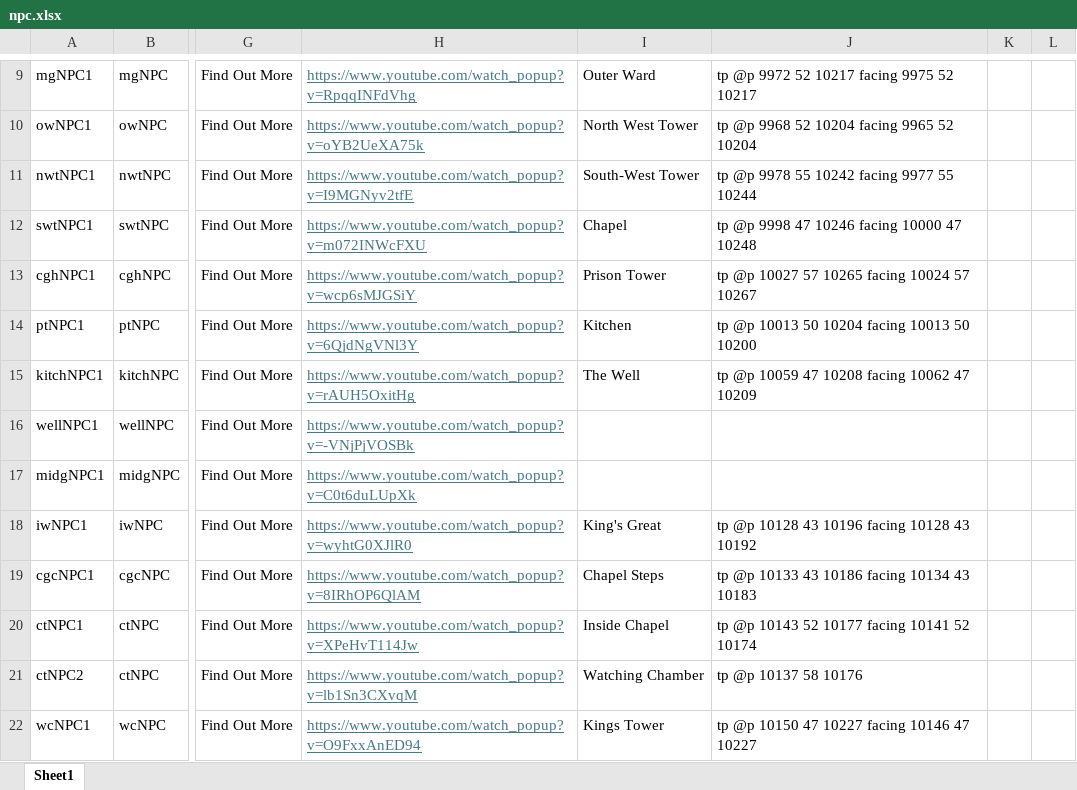
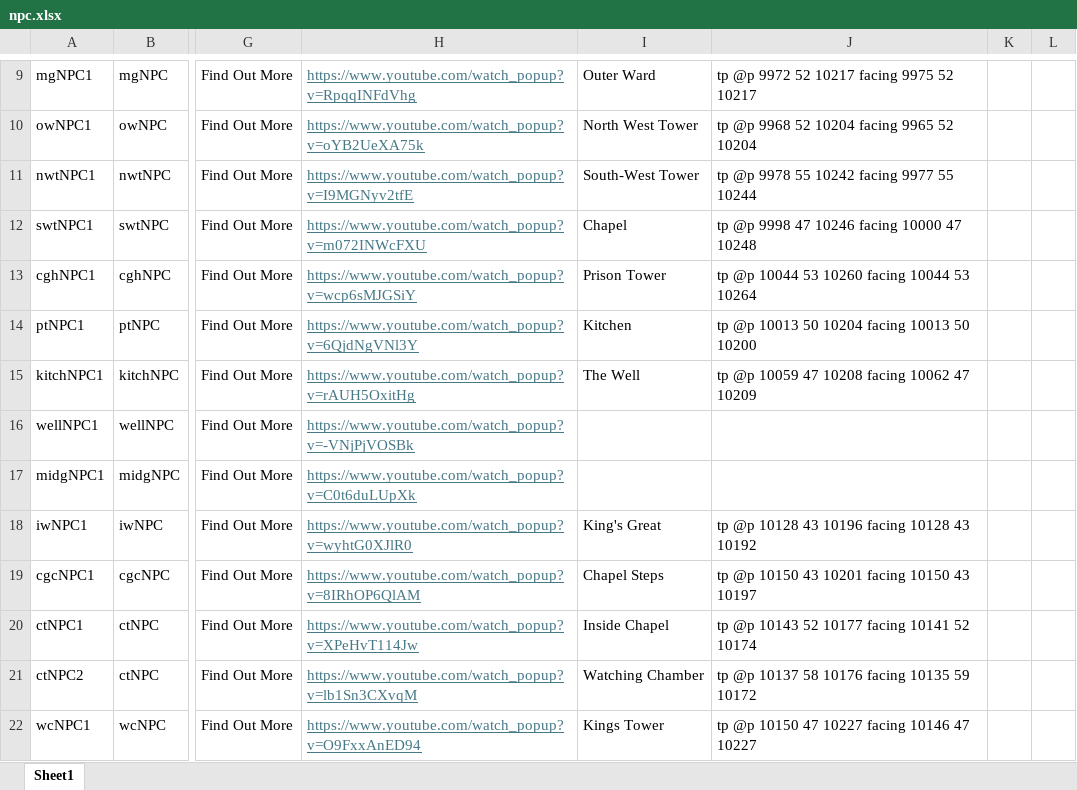
Before and after one commit to BlockBuilderJoe/Cadw-new, an Excel workbook: education/cadw_bp/dialogue/npc.xlsx, sheet Sheet1, drawn as a sheet; only a part is shown, gaps mark what is left out; values as stored, in another font and other column widths than the file's, no borders; the diff names each change by its address in the sheet, - before the commit and + after, or states it on an @@ line.

```diff
--- a/education/cadw_bp/dialogue/npc.xlsx (sheet Sheet1)
+++ b/education/cadw_bp/dialogue/npc.xlsx (sheet Sheet1)
-J13: tp @p 10027 57 10265 facing 10024 57 10267
+J13: tp @p 10044 53 10260 facing 10044 53 10264
-J19: tp @p 10133 43 10186 facing 10134 43 10183
+J19: tp @p 10150 43 10201 facing 10150 43 10197
-J21: tp @p 10137 58 10176
+J21: tp @p 10137 58 10176 facing 10135 59 10172
```
Also changed, not shown: 18 other files.
